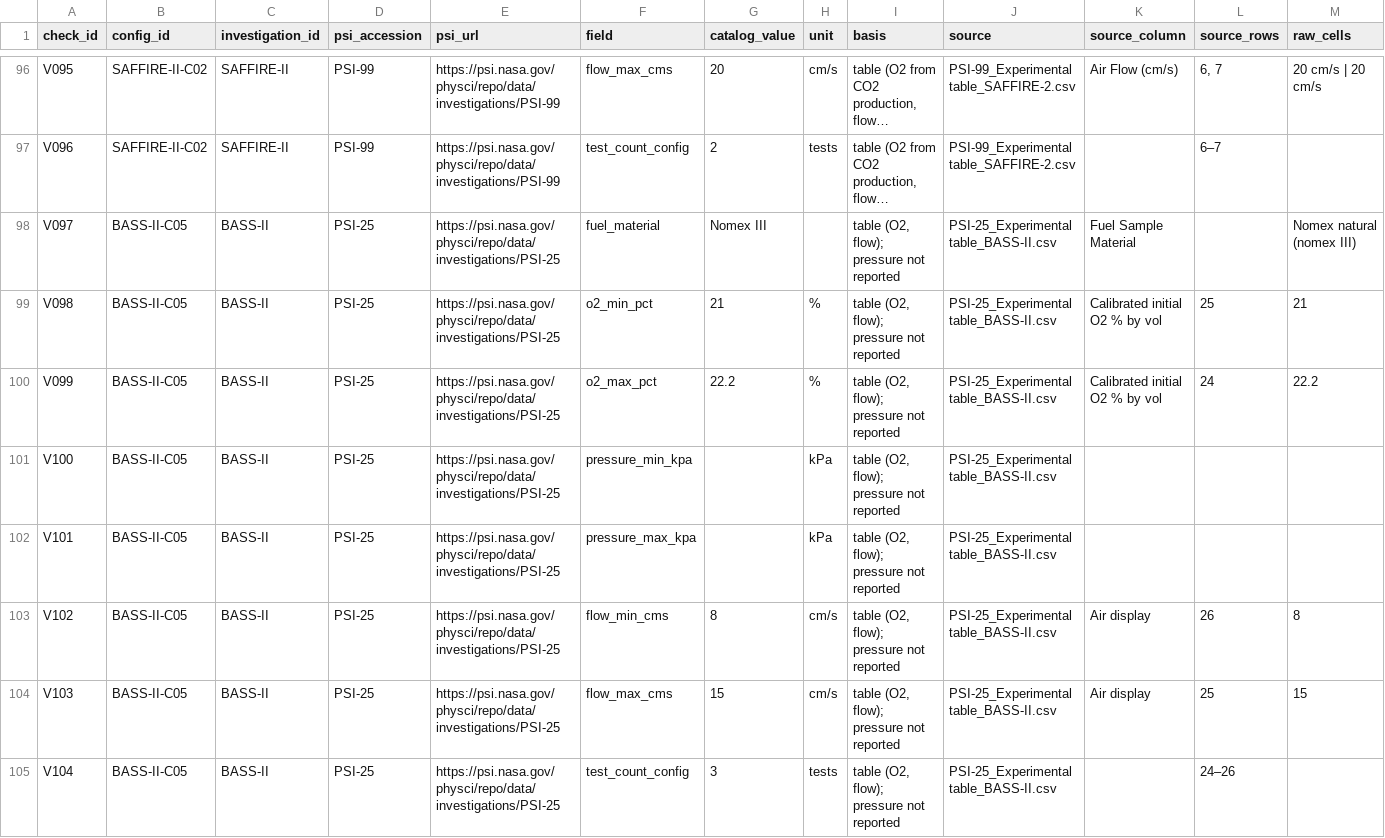
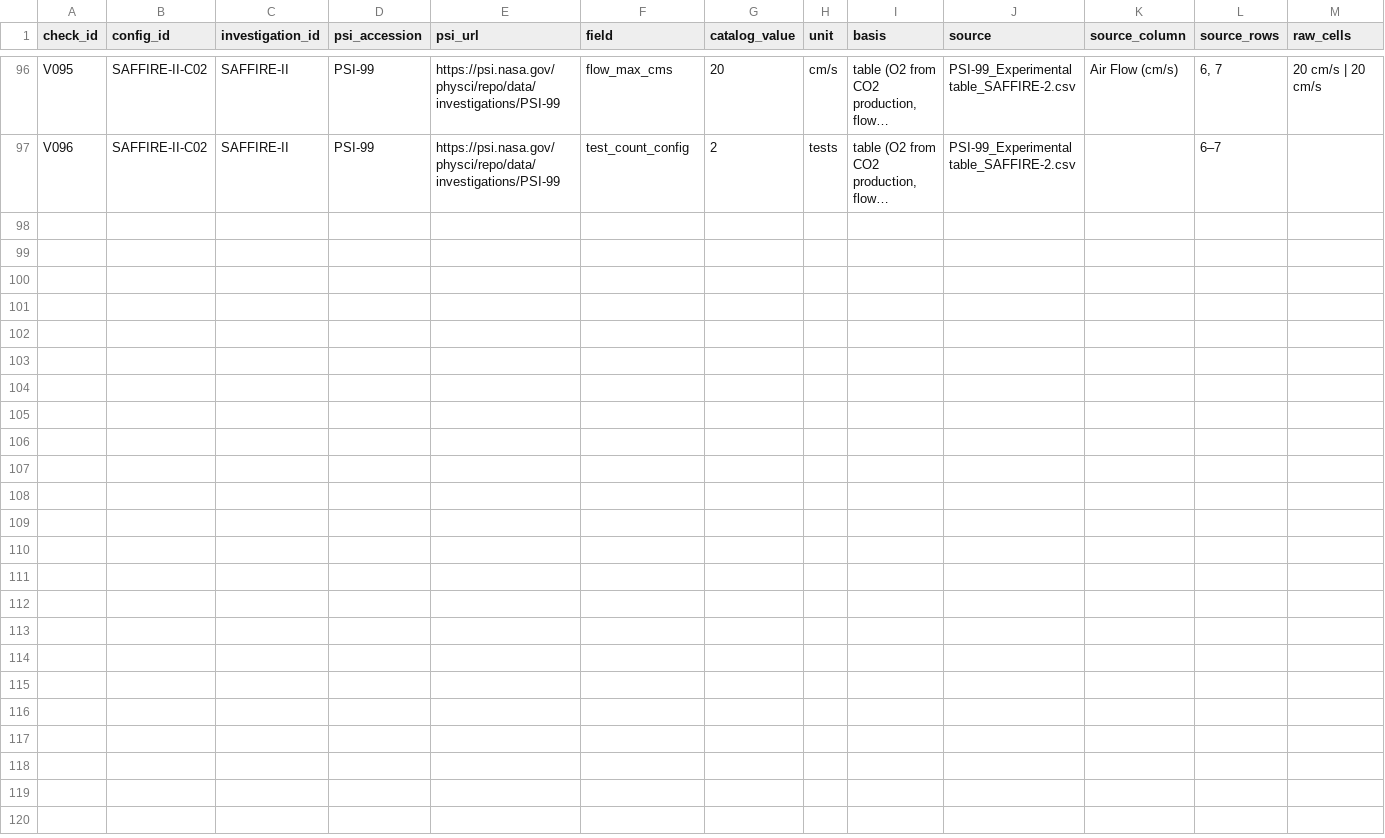
Before and after one commit to choidol0208/NASA_RAPID, a CSV file: validation/verification_sheet.csv, drawn as a sheet; only a part is shown, gaps mark what is left out; long unchanged cells end in …; rows hold the shown columns only; the diff names each change by its address in the sheet, - before the commit and + after, or states it on an @@ line.

```diff
--- a/validation/verification_sheet.csv
+++ b/validation/verification_sheet.csv
-row 98: V097 | BASS-II-C05 | BASS-II | PSI-25 | https://psi.nasa.gov/physci/repo/data/investigations/PSI-25 | fuel_material | Nomex III |  | table (O2, flow); pressure not reported | PSI-25_Experimental table_BASS-II.csv | Fuel Sample Material |  | Nomex natural (nomex III)
-row 99: V098 | BASS-II-C05 | BASS-II | PSI-25 | https://psi.nasa.gov/physci/repo/data/investigations/PSI-25 | o2_min_pct | 21 | % | table (O2, flow); pressure not reported | PSI-25_Experimental table_BASS-II.csv | Calibrated initial O2 % by vol | 25 | 21
-row 100: V099 | BASS-II-C05 | BASS-II | PSI-25 | https://psi.nasa.gov/physci/repo/data/investigations/PSI-25 | o2_max_pct | 22.2 | % | table (O2, flow); pressure not reported | PSI-25_Experimental table_BASS-II.csv | Calibrated initial O2 % by vol | 24 | 22.2
-row 101: V100 | BASS-II-C05 | BASS-II | PSI-25 | https://psi.nasa.gov/physci/repo/data/investigations/PSI-25 | pressure_min_kpa |  | kPa | table (O2, flow); pressure not reported | PSI-25_Experimental table_BASS-II.csv
-row 102: V101 | BASS-II-C05 | BASS-II | PSI-25 | https://psi.nasa.gov/physci/repo/data/investigations/PSI-25 | pressure_max_kpa |  | kPa | table (O2, flow); pressure not reported | PSI-25_Experimental table_BASS-II.csv
-row 103: V102 | BASS-II-C05 | BASS-II | PSI-25 | https://psi.nasa.gov/physci/repo/data/investigations/PSI-25 | flow_min_cms | 8 | cm/s | table (O2, flow); pressure not reported | PSI-25_Experimental table_BASS-II.csv | Air display | 26 | 8
-row 104: V103 | BASS-II-C05 | BASS-II | PSI-25 | https://psi.nasa.gov/physci/repo/data/investigations/PSI-25 | flow_max_cms | 15 | cm/s | table (O2, flow); pressure not reported | PSI-25_Experimental table_BASS-II.csv | Air display | 25 | 15
-row 105: V104 | BASS-II-C05 | BASS-II | PSI-25 | https://psi.nasa.gov/physci/repo/data/investigations/PSI-25 | test_count_config | 3 | tests | table (O2, flow); pressure not reported | PSI-25_Experimental table_BASS-II.csv |  | 24–26
```
Also changed, not shown: 6 other files.
